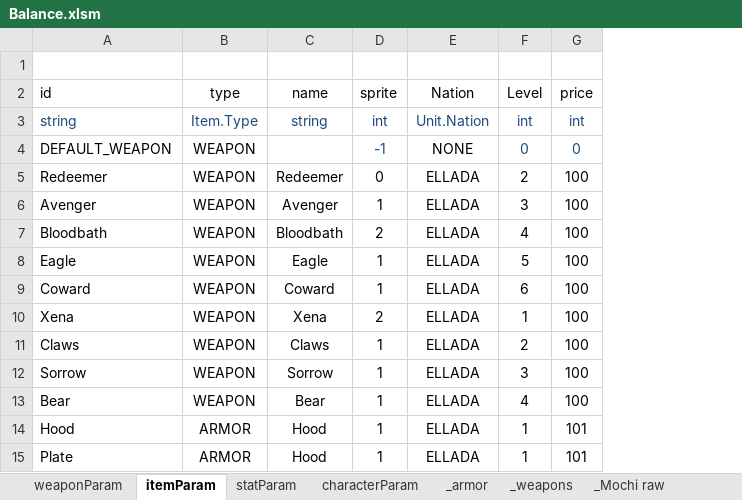
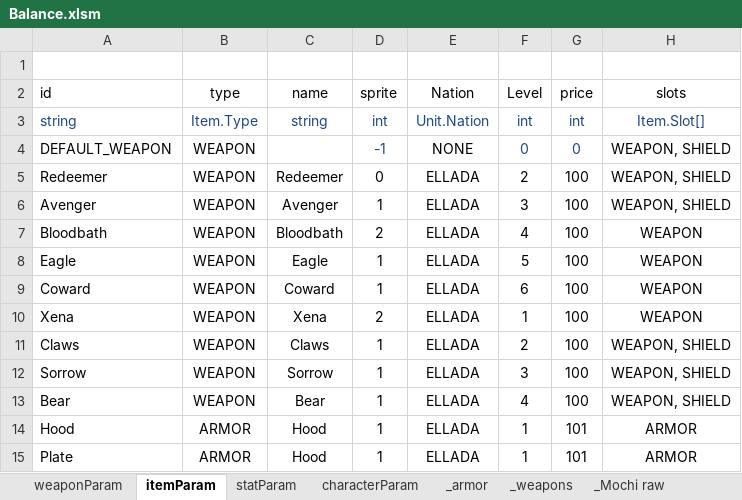
Before and after one commit to VitalyZaborov/ew8, an Excel workbook: GameParams/Balance.xlsm, sheet itemParam, drawn as a sheet; values as stored, in another font and other column widths than the file's, no borders; the diff names each change by its address in the sheet, - before the commit and + after, or states it on an @@ line.

Commit message:
Array fields in GameParams

```diff
--- a/GameParams/Balance.xlsm (sheet itemParam)
+++ b/GameParams/Balance.xlsm (sheet itemParam)
+column H (slots), rows 3-15: Item.Slot[] | WEAPON, SHIELD | WEAPON, SHIELD | WEAPON, SHIELD | WEAPON | WEAPON | WEAPON | WEAPON | WEAPON, SHIELD | WEAPON, SHIELD | WEAPON, SHIELD | ARMOR | ARMOR
```
Also changed, not shown: 1 other file.
